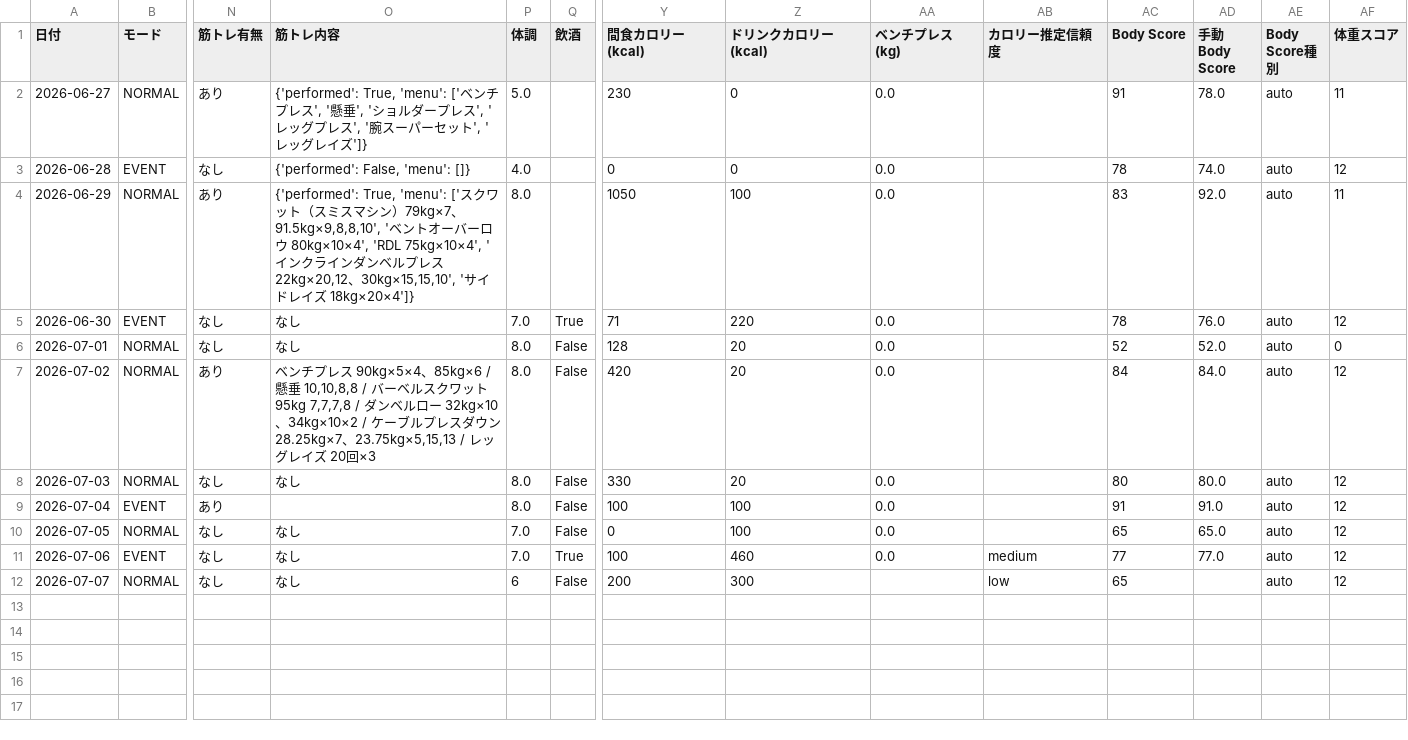
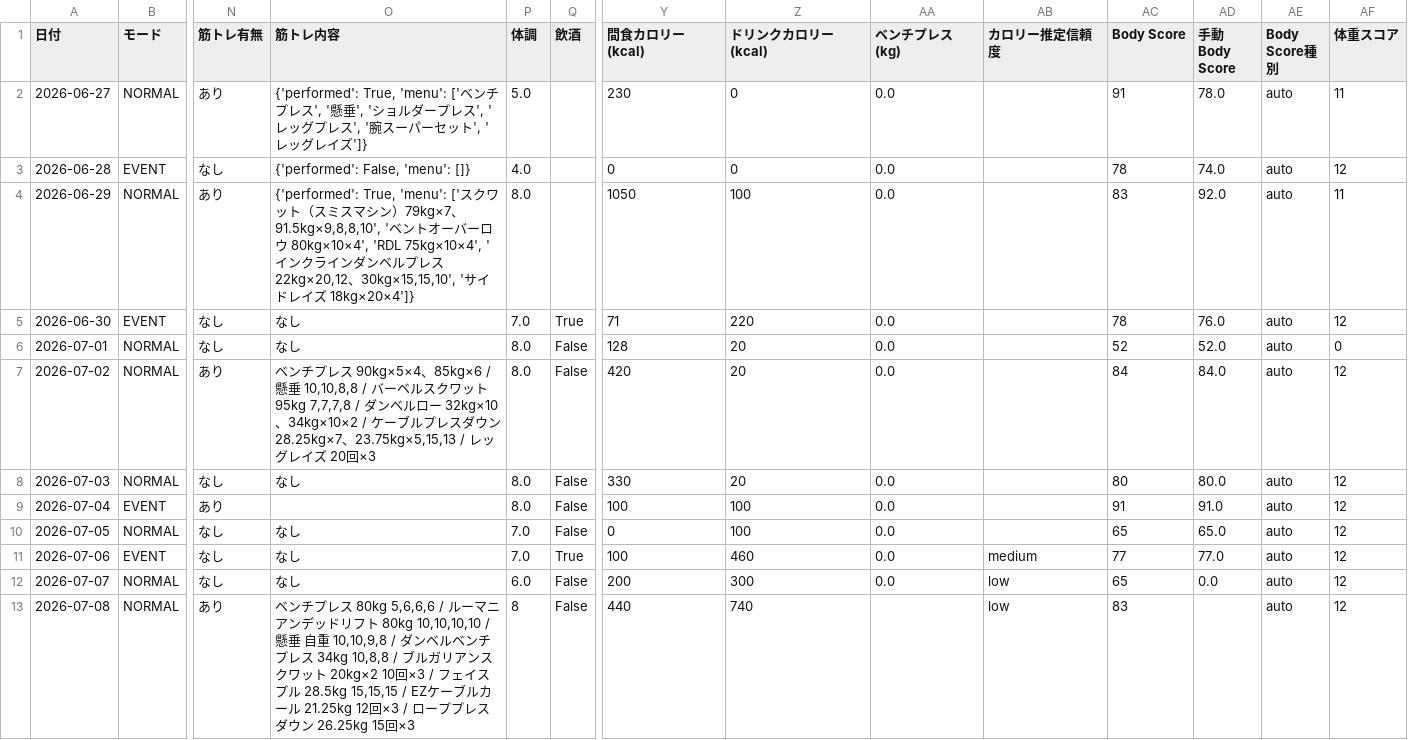
Before and after one commit to ZOEykyk/body-recomp-dashboard, a CSV file: records.csv, drawn as a sheet; only a part is shown, gaps mark what is left out; rows hold the shown columns only; the diff names each change by its address in the sheet, - before the commit and + after, or states it on an @@ line.

Commit message:
Update records.csv from Streamlit app

```diff
--- a/records.csv
+++ b/records.csv
-P12 (体調): 6
+P12 (体調): 6.0
-AA12 (ベンチプレス(kg)): (empty)
+AA12 (ベンチプレス(kg)): 0.0
-AD12 (手動Body Score): (empty)
+AD12 (手動Body Score): 0.0
+row 13: 2026-07-08 | NORMAL | あり | ベンチプレス 80kg 5,6,6,6 / ルーマニアンデッドリフト 80kg 10,10,10,10 / 懸垂 自重 10,10,9,8 / ダンベルベンチプレス 34kg 10,8,8 / ブルガリアンスクワット 20kg×2 10回×3 / フェイスプル 28.5kg 15,15,15 / EZケーブルカール 21.25kg 12回×3 / ローププレスダウン 26.25kg 15回×3 | 8 | False | 440 | 740 |  | low | 83 |  | auto | 12
```
